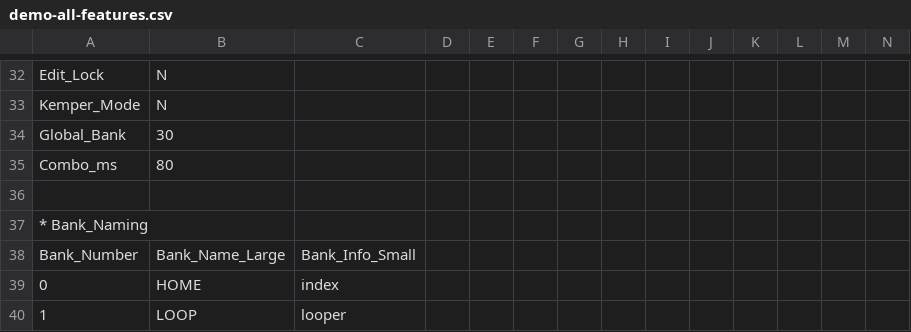
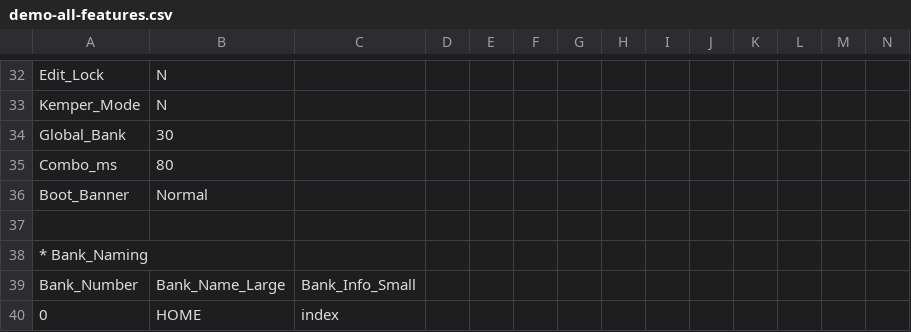
Before and after one commit to Charles5150/midi-commander-custom, a CSV file: python/demo-all-features.csv, drawn as a sheet; only a part is shown, gaps mark what is left out; the shorter side is filled out with more unchanged rows; rows hold the shown columns only; the diff names each change by its address in the sheet, - before the commit and + after, or states it on an @@ line.

```diff
--- a/python/demo-all-features.csv
+++ b/python/demo-all-features.csv
+row 36: Boot_Banner | Normal
```
Also changed, not shown: 15 other files.
